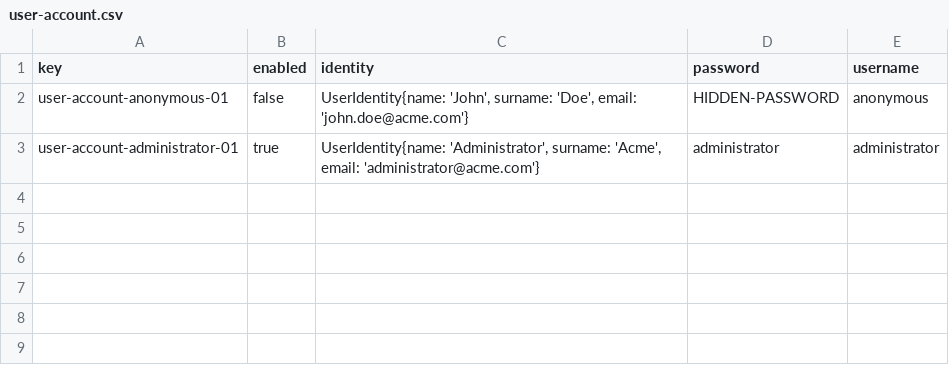
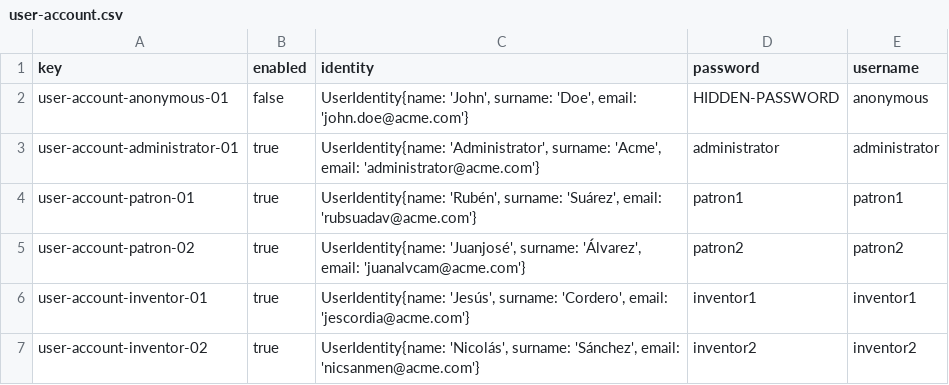
Before and after one commit to marinaramirofde/Acme-Toolkits-1, a CSV file: src/main/webapp/WEB-INF/resources/initial-data/user-account.csv, drawn as a sheet.

```diff
--- a/src/main/webapp/WEB-INF/resources/initial-data/user-account.csv
+++ b/src/main/webapp/WEB-INF/resources/initial-data/user-account.csv
@@ -3 +3,5 @@ user-account-anonymous-01,false,"UserIdentity{name: 'John', surname: 'Doe', emai
 user-account-administrator-01,true,"UserIdentity{name: 'Administrator', surname: 'Acme', email: 'administrator@acme.com'}",administrator,administrator
+user-account-patron-01,true,"UserIdentity{name: 'Rubén', surname: 'Suárez', email: 'rubsuadav@acme.com'}",patron1,patron1
+user-account-patron-02,true,"UserIdentity{name: 'Juanjosé', surname: 'Álvarez', email: 'juanalvcam@acme.com'}",patron2,patron2
+user-account-inventor-01,true,"UserIdentity{name: 'Jesús', surname: 'Cordero', email: 'jescordia@acme.com'}",inventor1,inventor1
+user-account-inventor-02,true,"UserIdentity{name: 'Nicolás', surname: 'Sánchez', email: 'nicsanmen@acme.com'}",inventor2,inventor2
```
Also changed, not shown: 14 other files.
